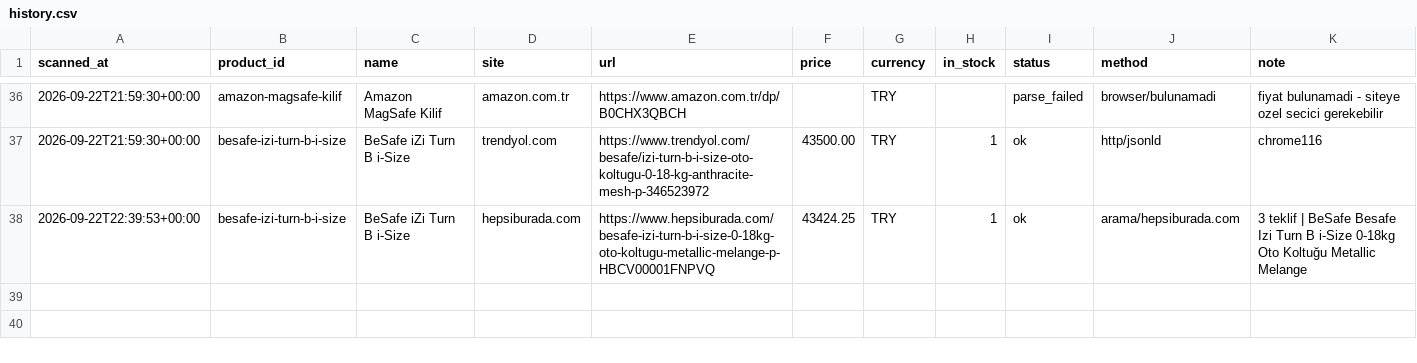
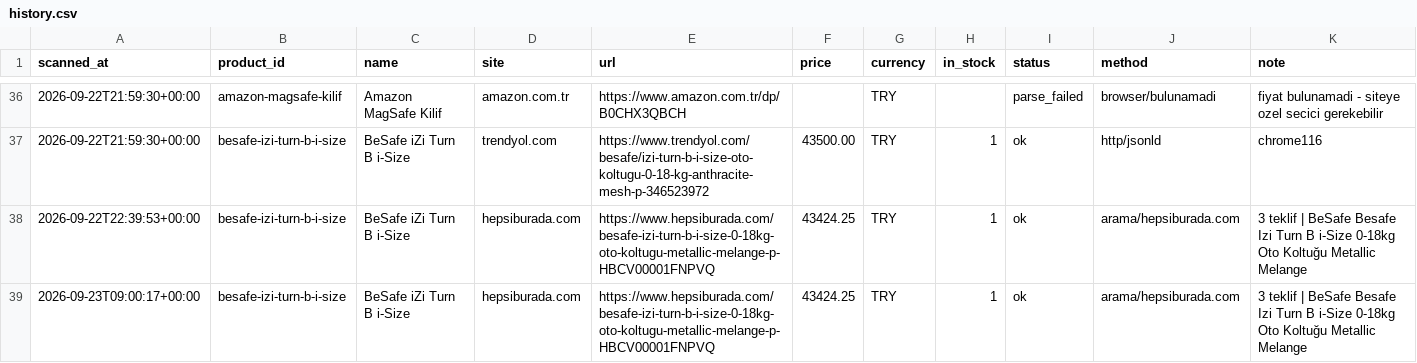
Before and after one commit to kaan2635/fiyat-takip, a CSV file: data/history.csv, drawn as a sheet; only a part is shown, gaps mark what is left out; the diff names each change by its address in the sheet, - before the commit and + after, or states it on an @@ line.

```diff
--- a/data/history.csv
+++ b/data/history.csv
+row 39: 2026-09-23T09:00:17+00:00 | besafe-izi-turn-b-i-size | BeSafe iZi Turn B i-Size | hepsiburada.com | https://www.hepsiburada.com/besafe-izi-turn-b-i-size-0-18kg-oto-koltugu-metallic-melange-p-HBCV00001FNPVQ | 43424.25 | TRY | 1 | ok | arama/hepsiburada.com | 3 teklif | BeSafe Besafe Izi Turn B i-Size 0-18kg Oto Koltuğu Metallic Melange
```
Also changed, not shown: 2 other files.
